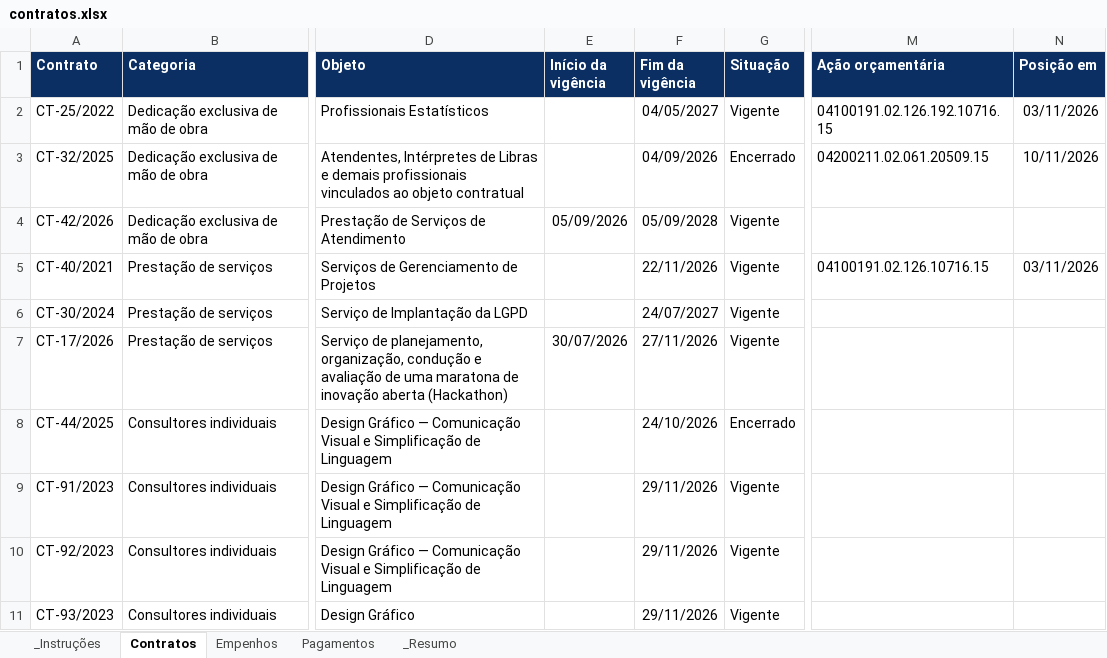
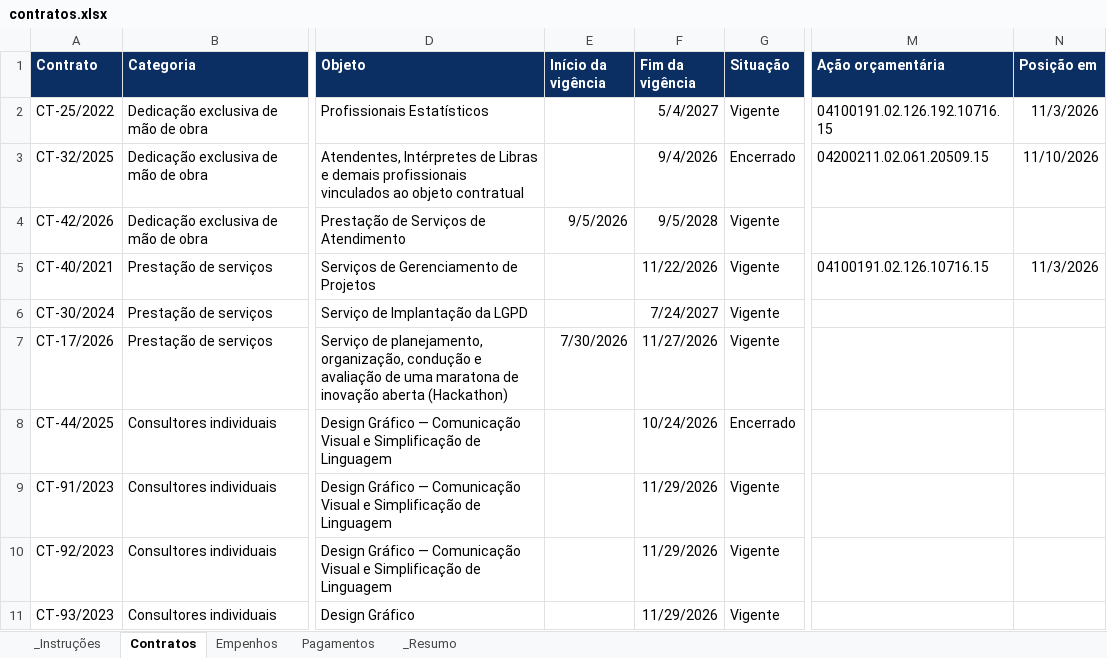
Before and after one commit to degov-segov/dashboards-contratos-segov, an Excel workbook: Planilhas/contratos.xlsx, sheet Contratos, drawn as a sheet; only a part is shown, gaps mark what is left out; values as stored, in another font and other column widths than the file's, no borders; table styles not drawn; the diff names each change by its address in the sheet, - before the commit and + after, or states it on an @@ line.

```diff
--- a/Planilhas/contratos.xlsx (sheet Contratos)
+++ b/Planilhas/contratos.xlsx (sheet Contratos)
-F2 (Fim da vigência): 04/05/2027
+F2 (Fim da vigência): 5/4/2027
-N2 (Posição em): 03/11/2026
+N2 (Posição em): 11/3/2026
-F3 (Fim da vigência): 04/09/2026
+F3 (Fim da vigência): 9/4/2026
-N3 (Posição em): 10/11/2026
+N3 (Posição em): 11/10/2026
-E4 (Início da vigência): 05/09/2026
+E4 (Início da vigência): 9/5/2026
-F4 (Fim da vigência): 05/09/2028
+F4 (Fim da vigência): 9/5/2028
-F5 (Fim da vigência): 22/11/2026
+F5 (Fim da vigência): 11/22/2026
-N5 (Posição em): 03/11/2026
+N5 (Posição em): 11/3/2026
-F6 (Fim da vigência): 24/07/2027
+F6 (Fim da vigência): 7/24/2027
-E7 (Início da vigência): 30/07/2026
+E7 (Início da vigência): 7/30/2026
-F7 (Fim da vigência): 27/11/2026
+F7 (Fim da vigência): 11/27/2026
-F8 (Fim da vigência): 24/10/2026
+F8 (Fim da vigência): 10/24/2026
-F9:F11 (Fim da vigência): 29/11/2026
+F9:F11 (Fim da vigência): 11/29/2026
```
Also changed, not shown: sheet Empenhos, sheet Pagamentos, sheet _Resumo, hidden cells.
